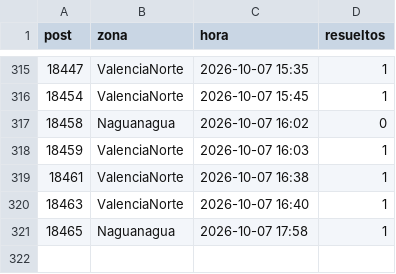
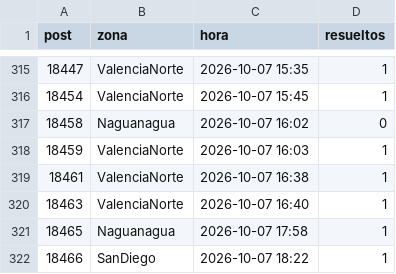
Before and after one commit to ricardotester12-glitch/cortes-luz-valencia, a CSV file: data/reportes.csv, drawn as a sheet; only a part is shown, gaps mark what is left out; the diff names each change by its address in the sheet, - before the commit and + after, or states it on an @@ line.

```diff
--- a/data/reportes.csv
+++ b/data/reportes.csv
+row 322: 18466 | SanDiego | 2026-10-07 18:22 | 1
```
Also changed, not shown: data/cortes.csv, 1 other file.
